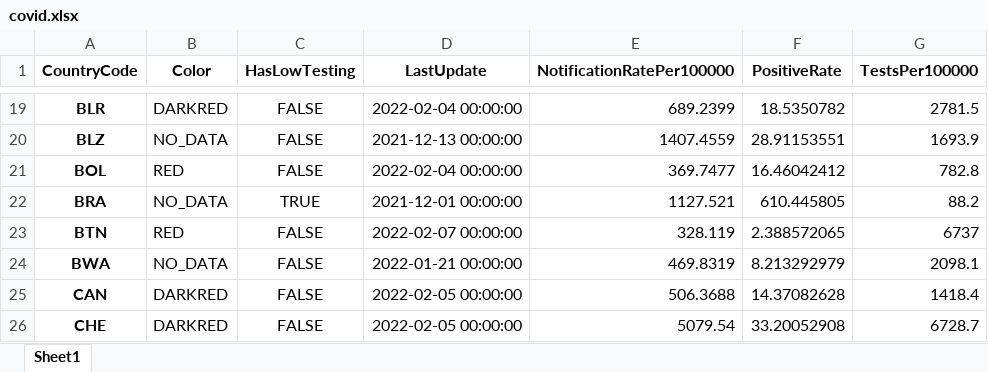
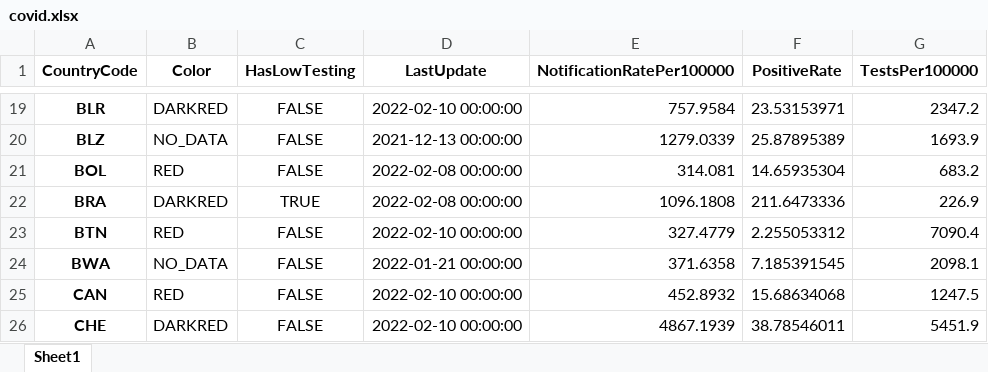
Before and after one commit to GuillaumeDerval/ecdc_covid_worldmap, an Excel workbook: covid.xlsx, sheet Sheet1, drawn as a sheet; only a part is shown, gaps mark what is left out; values as stored, in another font and other column widths than the file's, no borders; the diff covers the shown part only; the diff names each change by its address in the sheet, - before the commit and + after, or states it on an @@ line.

```diff
--- a/covid.xlsx (sheet Sheet1)
+++ b/covid.xlsx (sheet Sheet1)
-D19 (LastUpdate): 2022-02-04 00:00:00
+D19 (LastUpdate): 2022-02-10 00:00:00
-E19 (NotificationRatePer100000): 689.2399
+E19 (NotificationRatePer100000): 757.9584
-F19 (PositiveRate): 18.5350782
+F19 (PositiveRate): 23.53153971
-G19 (TestsPer100000): 2781.5
+G19 (TestsPer100000): 2347.2
-E20 (NotificationRatePer100000): 1407.4559
+E20 (NotificationRatePer100000): 1279.0339
-F20 (PositiveRate): 28.91153551
+F20 (PositiveRate): 25.87895389
-D21 (LastUpdate): 2022-02-04 00:00:00
+D21 (LastUpdate): 2022-02-08 00:00:00
-E21 (NotificationRatePer100000): 369.7477
+E21 (NotificationRatePer100000): 314.081
-F21 (PositiveRate): 16.46042412
+F21 (PositiveRate): 14.65935304
-G21 (TestsPer100000): 782.8
+G21 (TestsPer100000): 683.2
-B22 (Color): NO_DATA
+B22 (Color): DARKRED
-D22 (LastUpdate): 2021-12-01 00:00:00
+D22 (LastUpdate): 2022-02-08 00:00:00
-E22 (NotificationRatePer100000): 1127.521
+E22 (NotificationRatePer100000): 1096.1808
-F22 (PositiveRate): 610.445805
+F22 (PositiveRate): 211.6473336
-G22 (TestsPer100000): 88.2
+G22 (TestsPer100000): 226.9
-D23 (LastUpdate): 2022-02-07 00:00:00
+D23 (LastUpdate): 2022-02-10 00:00:00
-E23 (NotificationRatePer100000): 328.119
+E23 (NotificationRatePer100000): 327.4779
-F23 (PositiveRate): 2.388572065
+F23 (PositiveRate): 2.255053312
-G23 (TestsPer100000): 6737
+G23 (TestsPer100000): 7090.4
-E24 (NotificationRatePer100000): 469.8319
+E24 (NotificationRatePer100000): 371.6358
-F24 (PositiveRate): 8.213292979
+F24 (PositiveRate): 7.185391545
-B25 (Color): DARKRED
+B25 (Color): RED
-D25:D26 (LastUpdate): 2022-02-05 00:00:00
+D25:D26 (LastUpdate): 2022-02-10 00:00:00
-E25 (NotificationRatePer100000): 506.3688
+E25 (NotificationRatePer100000): 452.8932
-F25 (PositiveRate): 14.37082628
+F25 (PositiveRate): 15.68634068
-G25 (TestsPer100000): 1418.4
+G25 (TestsPer100000): 1247.5
-E26 (NotificationRatePer100000): 5079.54
+E26 (NotificationRatePer100000): 4867.1939
-F26 (PositiveRate): 33.20052908
+F26 (PositiveRate): 38.78546011
-G26 (TestsPer100000): 6728.7
+G26 (TestsPer100000): 5451.9
```
Also changed, not shown: 1 added row and 446 edited cells elsewhere in this sheet, 2 other files.
